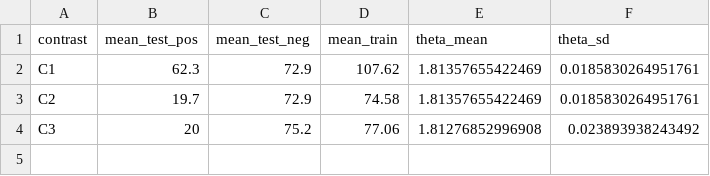
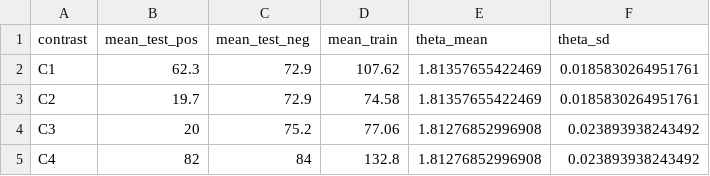
Before and after one commit to pascalantwi/ifn-low-lioness, a CSV file: analysis/gse110169/results/group_sizes.csv, drawn as a sheet; the diff names each change by its address in the sheet, - before the commit and + after, or states it on an @@ line.

```diff
--- a/analysis/gse110169/results/group_sizes.csv
+++ b/analysis/gse110169/results/group_sizes.csv
+row 5: C4 | 82 | 84 | 132.8 | 1.81276852996908 | 0.023893938243492
```
Also changed, not shown: analysis/gse110169/results/paired_differences.csv, analysis/gse110169/results/pathway_selection.csv, 4 other files.
